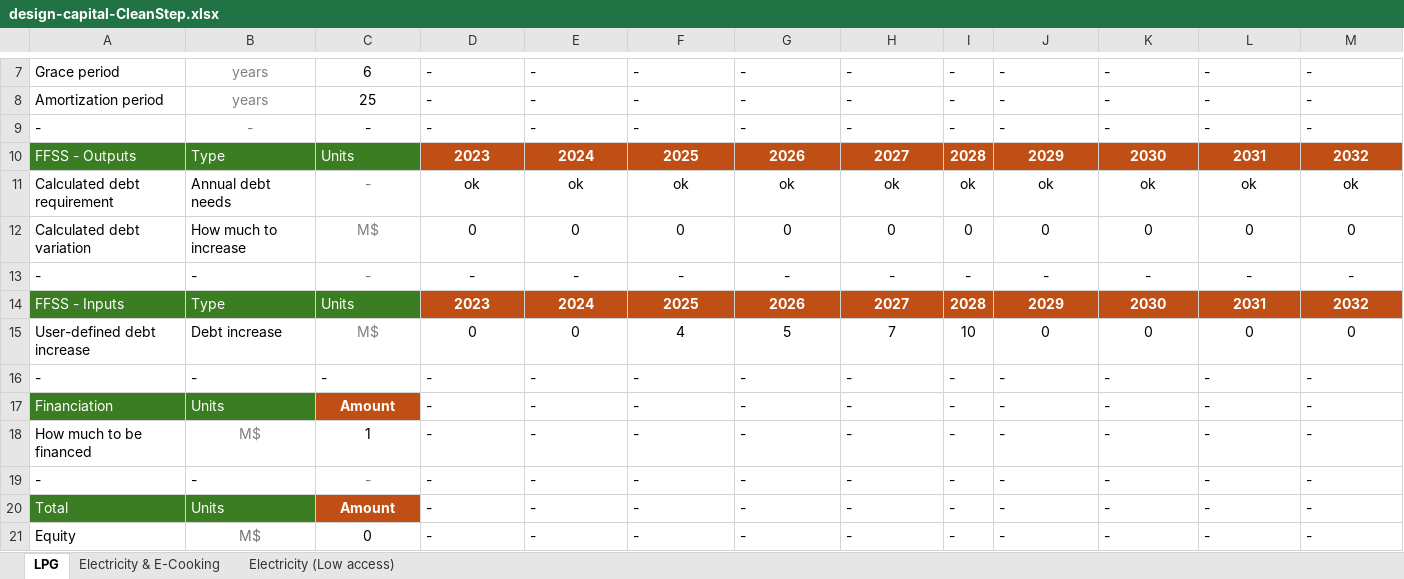
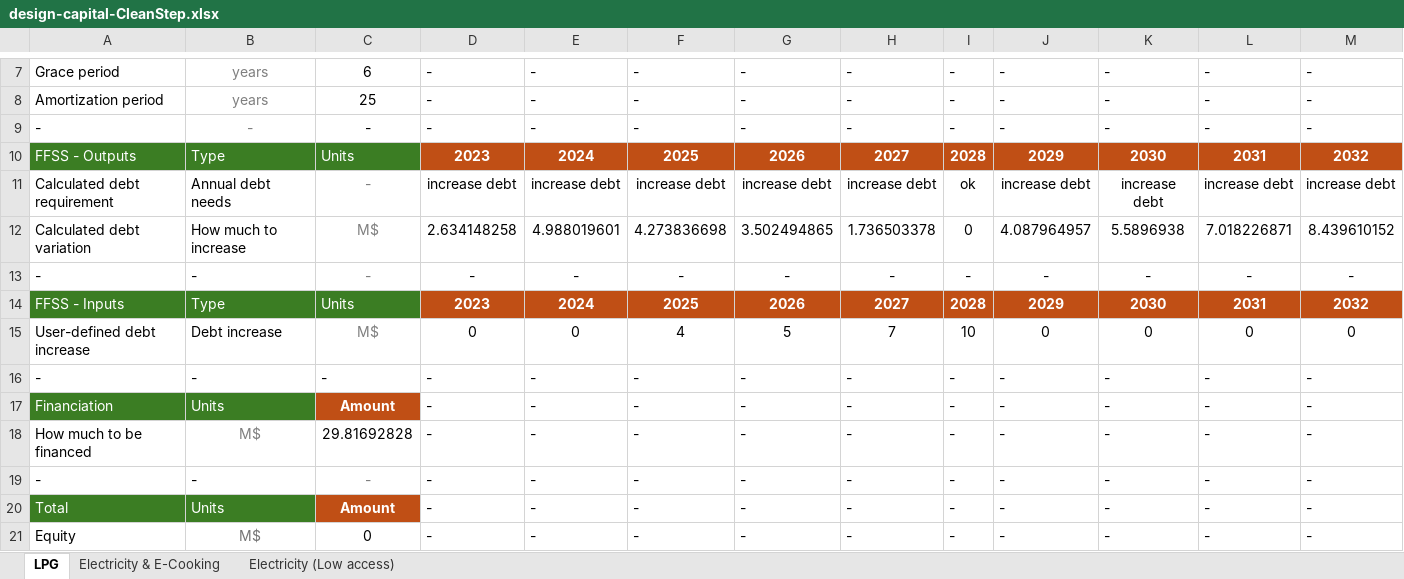
Before and after one commit to Almudenagarrido/CC-WBT-AI, an Excel workbook: backend/Rwanda/design-capital-CleanStep.xlsx, sheet LPG, drawn as a sheet; only a part is shown, gaps mark what is left out; values as stored, in another font and other column widths than the file's, no borders; removed rows and columns are numbered as before the commit, all else as after; rows hold the shown columns only; the diff names each change by its address in the sheet, - before the commit and + after, or states it on an @@ line.

```diff
--- a/backend/Rwanda/design-capital-CleanStep.xlsx (sheet LPG)
+++ b/backend/Rwanda/design-capital-CleanStep.xlsx (sheet LPG)
-row 11: Calculated debt requirement | Annual debt needs | - | ok | ok | ok | ok | ok | ok | ok | ok | ok | ok
-row 12: Calculated debt variation | How much to increase | M$ | 0 | 0 | 0 | 0 | 0 | 0 | 0 | 0 | 0 | 0
+row 11: Calculated debt requirement | Annual debt needs | - | increase debt | increase debt | increase debt | increase debt | increase debt | ok | increase debt | increase debt | increase debt | increase debt
+row 12: Calculated debt variation | How much to increase | M$ | 2.634148258 | 4.988019601 | 4.273836698 | 3.502494865 | 1.736503378 | 0 | 4.087964957 | 5.5896938 | 7.018226871 | 8.439610152
-C18: 1
+C18: 29.81692828
```
Also changed, not shown: sheet Electricity & E-Cooking, sheet Electricity (Low access), backend/Rwanda/financial-statements-CleanStep.xlsx, backend/Rwanda/fuel-financial-inputs.xlsx, 2 other files.
